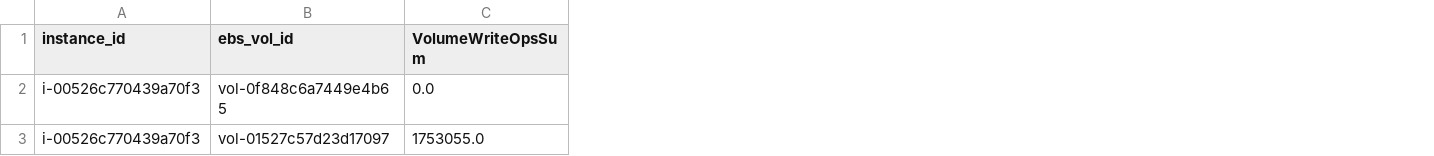
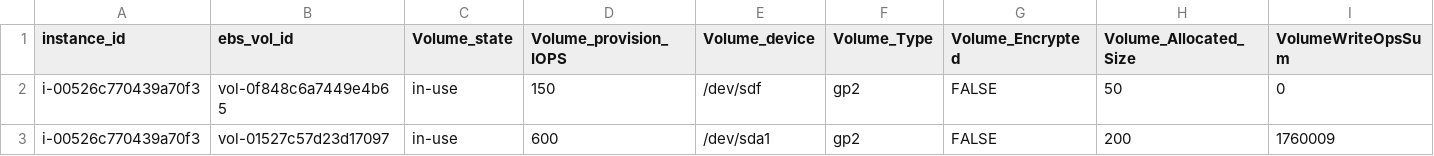
Before and after one commit to mathurravi23/capture_ec2_ebs_cloudwatch_metrics, a CSV file: Sample_Output.csv, drawn as a sheet; only a part is shown; addresses are those after the commit; the diff covers the shown part only; the diff names each change by its address in the sheet, - before the commit and + after, or states it on an @@ line.

Commit message:
Add files via upload

```diff
--- a/Sample_Output.csv
+++ b/Sample_Output.csv
+column C (Volume_state), rows 2-3: in-use | in-use
+column D (Volume_provision_IOPS), rows 2-3: 150 | 600
+column E (Volume_device), rows 2-3: /dev/sdf | /dev/sda1
+column F (Volume_Type), rows 2-3: gp2 | gp2
+column G (Volume_Encrypted), rows 2-3: FALSE | FALSE
+column H (Volume_Allocated_Size), rows 2-3: 50 | 200
-I2 (VolumeWriteOpsSum): 0.0
+I2 (VolumeWriteOpsSum): 0
-I3 (VolumeWriteOpsSum): 1753055.0
+I3 (VolumeWriteOpsSum): 1760009
```
Also changed, not shown: 111 edited cells elsewhere in this file.
